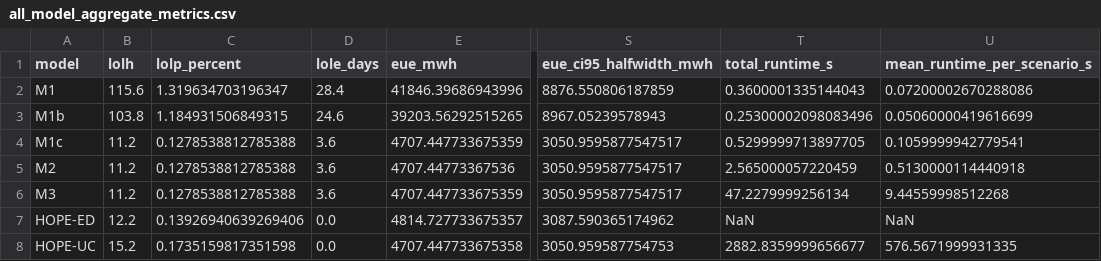
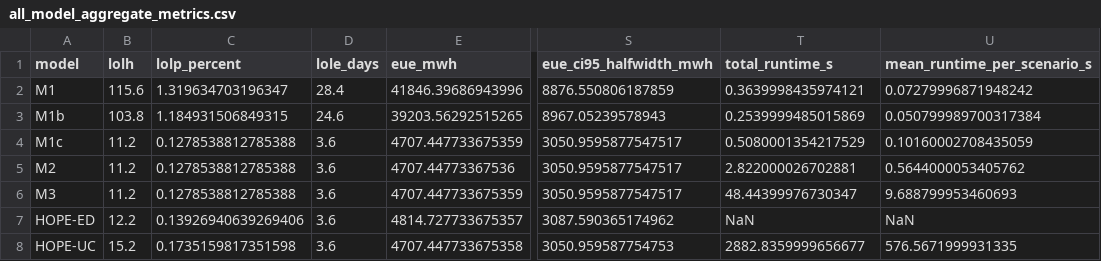
Before and after one commit to swang22/RAChronoOps, a CSV file: results/full_model_comparison_with_hope/base_n5/all_model_aggregate_metrics.csv, drawn as a sheet; only a part is shown, gaps mark what is left out; the diff names each change by its address in the sheet, - before the commit and + after, or states it on an @@ line.

```diff
--- a/results/full_model_comparison_with_hope/base_n5/all_model_aggregate_metrics.csv
+++ b/results/full_model_comparison_with_hope/base_n5/all_model_aggregate_metrics.csv
-T2 (total_runtime_s): 0.3600001335144043
+T2 (total_runtime_s): 0.3639998435974121
-U2 (mean_runtime_per_scenario_s): 0.07200002670288086
+U2 (mean_runtime_per_scenario_s): 0.07279996871948242
-T3 (total_runtime_s): 0.25300002098083496
+T3 (total_runtime_s): 0.2539999485015869
-U3 (mean_runtime_per_scenario_s): 0.05060000419616699
+U3 (mean_runtime_per_scenario_s): 0.050799989700317384
-T4 (total_runtime_s): 0.5299999713897705
+T4 (total_runtime_s): 0.5080001354217529
-U4 (mean_runtime_per_scenario_s): 0.1059999942779541
+U4 (mean_runtime_per_scenario_s): 0.10160002708435059
-T5 (total_runtime_s): 2.565000057220459
+T5 (total_runtime_s): 2.822000026702881
-U5 (mean_runtime_per_scenario_s): 0.5130000114440918
+U5 (mean_runtime_per_scenario_s): 0.5644000053405762
-T6 (total_runtime_s): 47.2279999256134
+T6 (total_runtime_s): 48.44399976730347
-U6 (mean_runtime_per_scenario_s): 9.44559998512268
+U6 (mean_runtime_per_scenario_s): 9.688799953460693
-D7:D8 (lole_days): 0.0
+D7:D8 (lole_days): 3.6
```
Also changed, not shown: results/full_model_comparison_with_hope/base_n5/all_model_metrics_by_scenario.csv, results/full_model_comparison_with_hope/base_n5/all_model_runtime_summary.csv, 6 other files.
